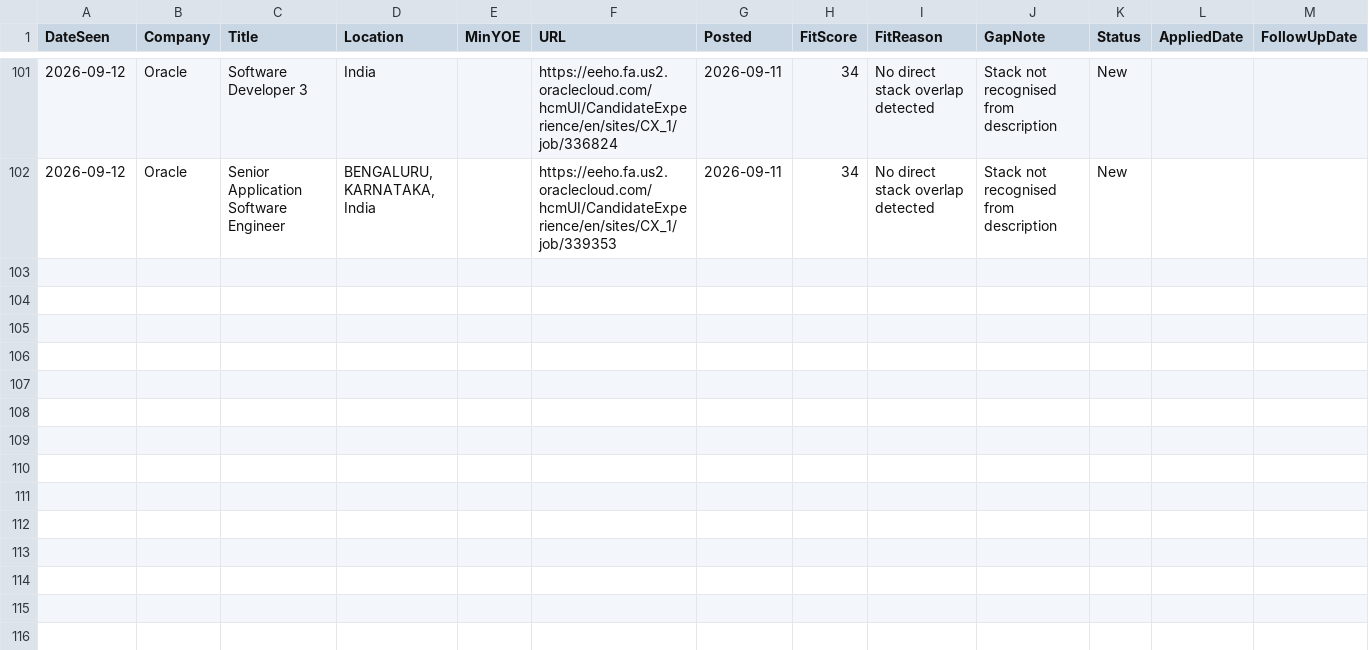
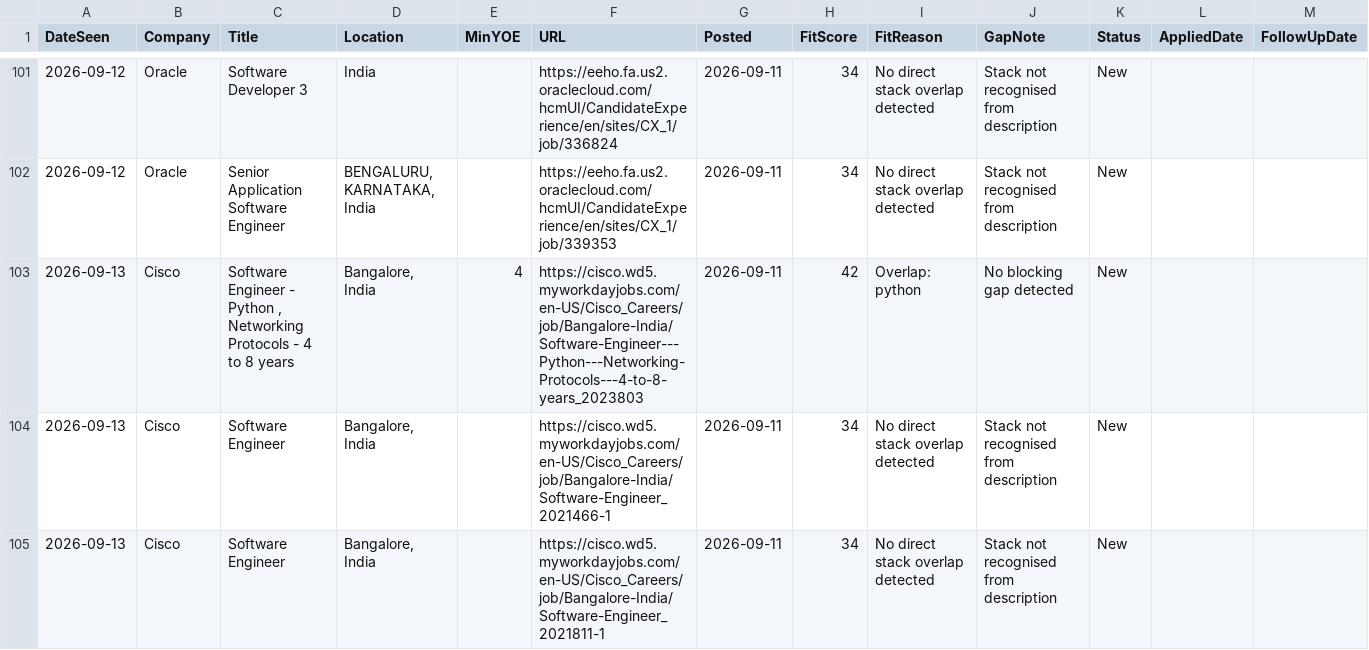
Before and after one commit to m3rcury02/jobscan, a CSV file: pipeline.csv, drawn as a sheet; only a part is shown, gaps mark what is left out; the diff names each change by its address in the sheet, - before the commit and + after, or states it on an @@ line.

```diff
--- a/pipeline.csv
+++ b/pipeline.csv
+row 103: 2026-09-13 | Cisco | Software Engineer - Python , Networking Protocols - 4 to 8 years | Bangalore, India | 4 | https://cisco.wd5.myworkdayjobs.com/en-US/Cisco_Careers/job/Bangalore-India/Software-Engineer---Python---Networking-Protocols---4-to-8-years_2023803 | 2026-09-11 | 42 | Overlap: python | No blocking gap detected | New
+row 104: 2026-09-13 | Cisco | Software Engineer | Bangalore, India |  | https://cisco.wd5.myworkdayjobs.com/en-US/Cisco_Careers/job/Bangalore-India/Software-Engineer_2021466-1 | 2026-09-11 | 34 | No direct stack overlap detected | Stack not recognised from description | New
+row 105: 2026-09-13 | Cisco | Software Engineer | Bangalore, India |  | https://cisco.wd5.myworkdayjobs.com/en-US/Cisco_Careers/job/Bangalore-India/Software-Engineer_2021811-1 | 2026-09-11 | 34 | No direct stack overlap detected | Stack not recognised from description | New
```
Also changed, not shown: 2 other files.
